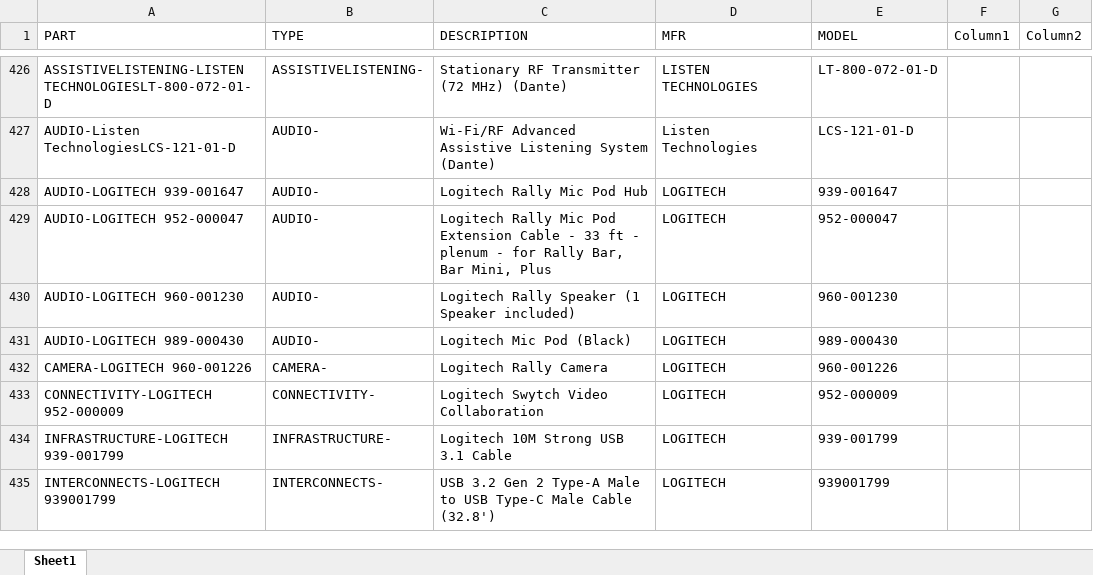
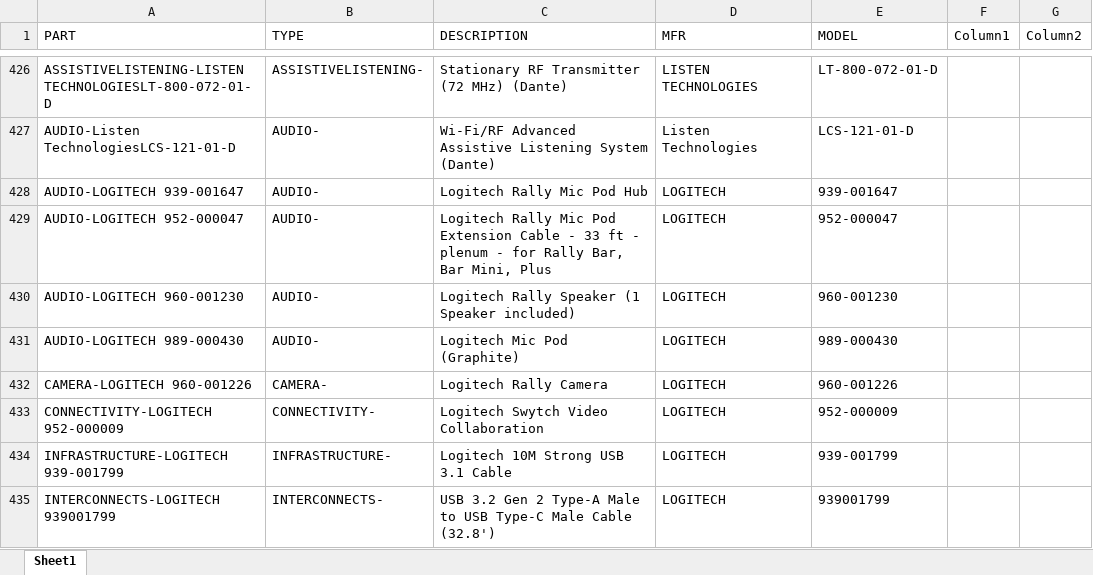
Before and after one commit to bruceb85/av_equipment_list, an Excel workbook: MASTER AV PRICING.xlsx, sheet Sheet1, drawn as a sheet; only a part is shown, gaps mark what is left out; values as stored, in another font and other column widths than the file's, no borders; table styles not drawn; the diff names each change by its address in the sheet, - before the commit and + after, or states it on an @@ line.

Commit message:
add product

```diff
--- a/MASTER AV PRICING.xlsx (sheet Sheet1)
+++ b/MASTER AV PRICING.xlsx (sheet Sheet1)
-C431 (DESCRIPTION): Logitech Mic Pod (Black)
+C431 (DESCRIPTION): Logitech Mic Pod (Graphite)
```
